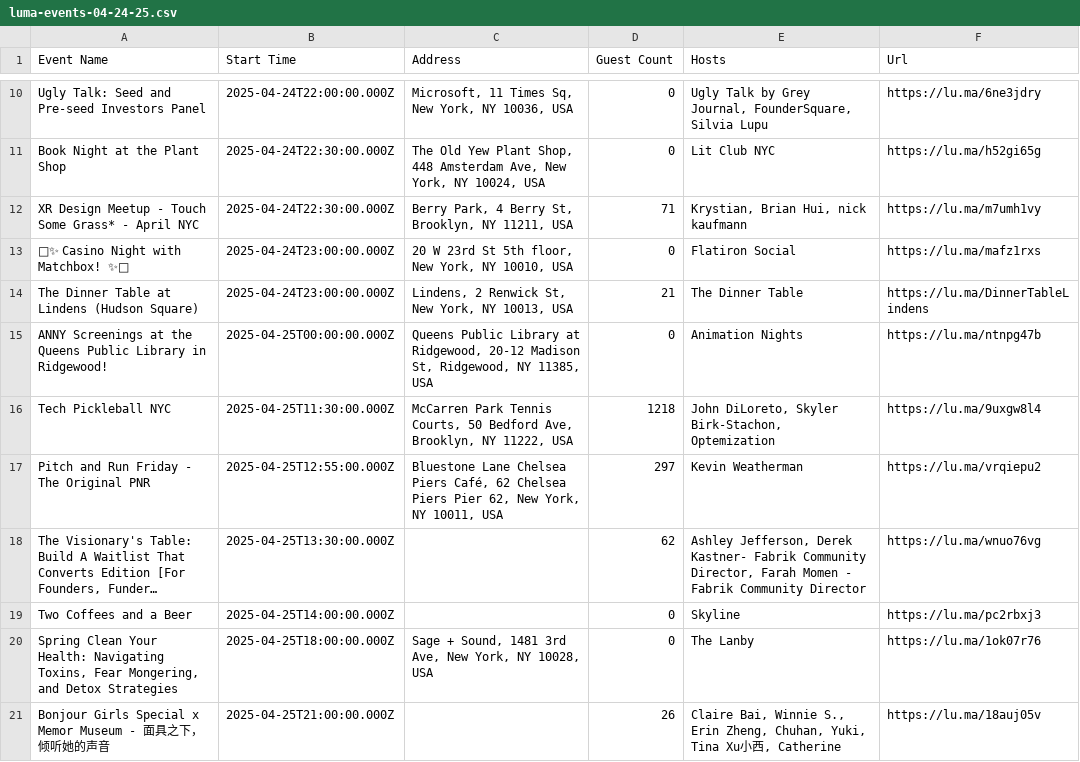
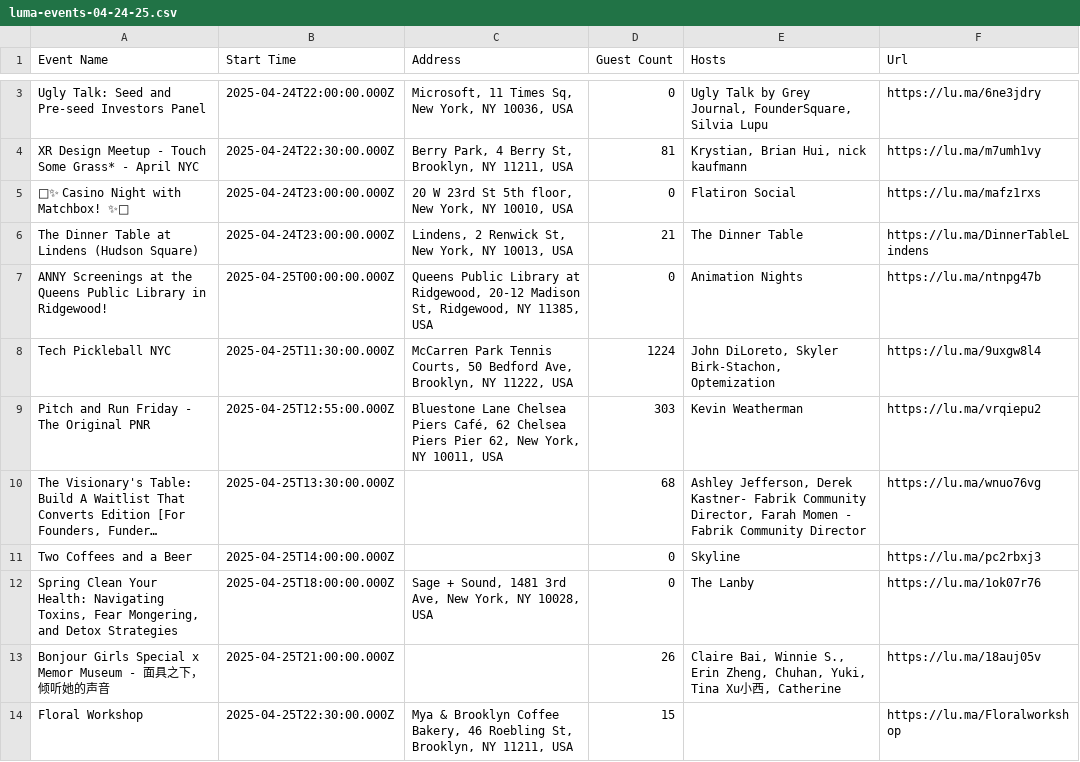
Before and after one commit to pollen8llc/musical-broccoli, a CSV file: csv_files/luma-events-04-24-25.csv, drawn as a sheet; only a part is shown, gaps mark what is left out; the shorter side is filled out with more unchanged rows; long unchanged cells end in …; removed rows and columns are numbered as before the commit, all else as after; the diff covers the shown part only; the diff names each change by its address in the sheet, - before the commit and + after, or states it on an @@ line.

```diff
--- a/csv_files/luma-events-04-24-25.csv
+++ b/csv_files/luma-events-04-24-25.csv
-row 11: Book Night at the Plant Shop | 2025-04-24T22:30:00.000Z | The Old Yew Plant Shop, 448 Amsterdam Ave, New York, NY 10024, USA | 0 | Lit Club NYC | https://lu.ma/h52gi65g
-D4 (Guest Count): 71
+D4 (Guest Count): 81
-D8 (Guest Count): 1218
+D8 (Guest Count): 1224
-D9 (Guest Count): 297
+D9 (Guest Count): 303
-D10 (Guest Count): 62
+D10 (Guest Count): 68
```
Also changed, not shown: 8 removed rows and 37 edited cells elsewhere in this file, 5 other files.
